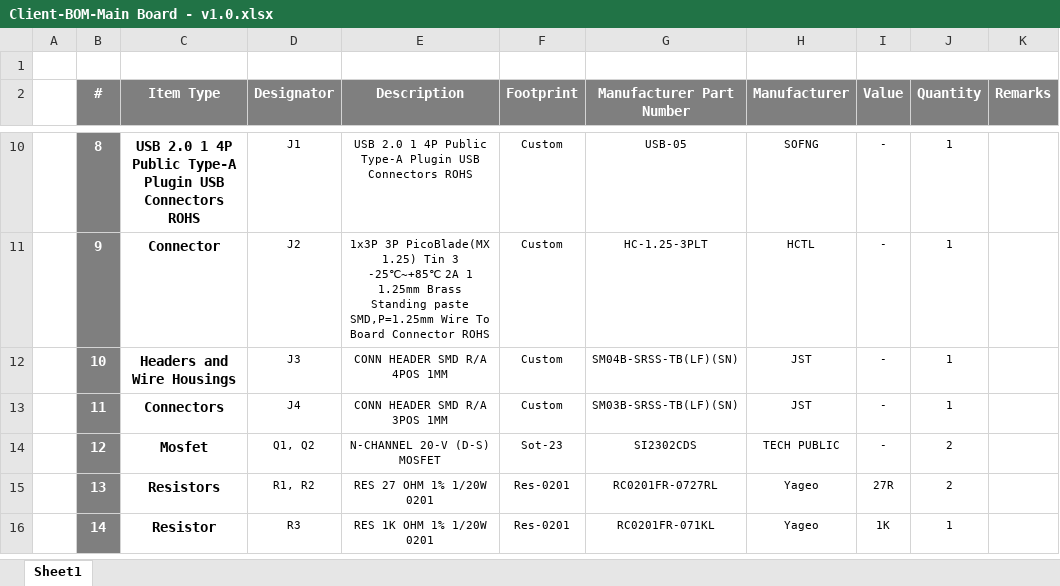
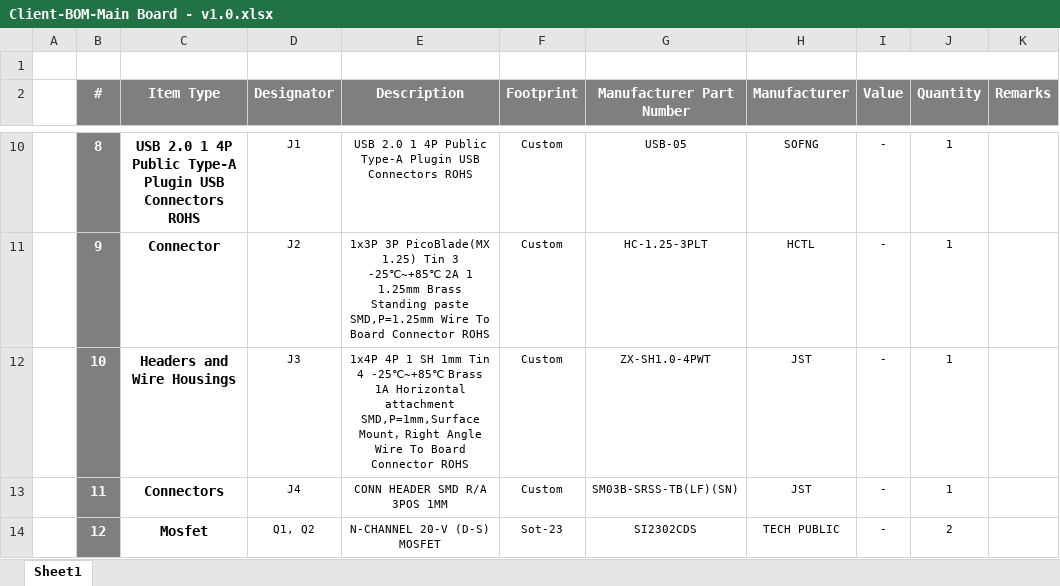
Before and after one commit to eSpark-Backup/bradford-fermin-led-control, an Excel workbook: Design Files/Main-Board-v1.0/BOM/Client-BOM-Main Board - v1.0.xlsx, sheet Sheet1, drawn as a sheet; only a part is shown, gaps mark what is left out; the shorter side is filled out with more unchanged rows; values as stored, in another font and other column widths than the file's, no borders; the diff names each change by its address in the sheet, - before the commit and + after, or states it on an @@ line.

```diff
--- a/Design Files/Main-Board-v1.0/BOM/Client-BOM-Main Board - v1.0.xlsx (sheet Sheet1)
+++ b/Design Files/Main-Board-v1.0/BOM/Client-BOM-Main Board - v1.0.xlsx (sheet Sheet1)
-E12 (Description): CONN HEADER SMD R/A 4POS 1MM
+E12 (Description): 1x4P 4P 1 SH 1mm Tin 4 -25℃~+85℃ Brass 1A Horizontal attachment SMD,P=1mm,Surface Mount，Right Angle Wire To Board Connector ROHS
-G12 (Manufacturer Part Number): SM04B-SRSS-TB(LF)(SN)
+G12 (Manufacturer Part Number): ZX-SH1.0-4PWT
```
Also changed, not shown: Design Files/LED Board - v1.0/BOM/Client-BOM-LED Board-v1.0.xlsx, Design Files/LED Board - v1.0/BOM/JLCPCB-BOM-LED Board-v1.0.xlsx, 1 other file.
